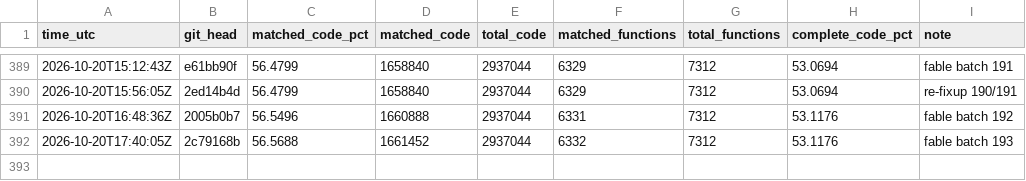
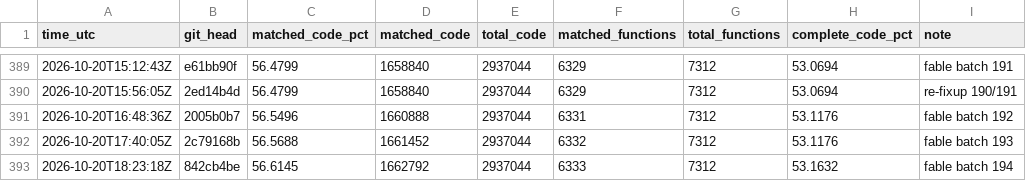
Before and after one commit to deltawave784/fzgx, a CSV file: state/progress.csv, drawn as a sheet; only a part is shown, gaps mark what is left out.

```diff
--- a/state/progress.csv
+++ b/state/progress.csv
@@ -392 +392,2 @@ time_utc,git_head,matched_code_pct,matched_code,total_code,matched_functions,tot
 2026-10-20T17:40:05Z,2c79168b,56.5688,1661452,2937044,6332,7312,53.1176,fable batch 193
+2026-10-20T18:23:18Z,842cb4be,56.6145,1662792,2937044,6333,7312,53.1632,fable batch 194
```
